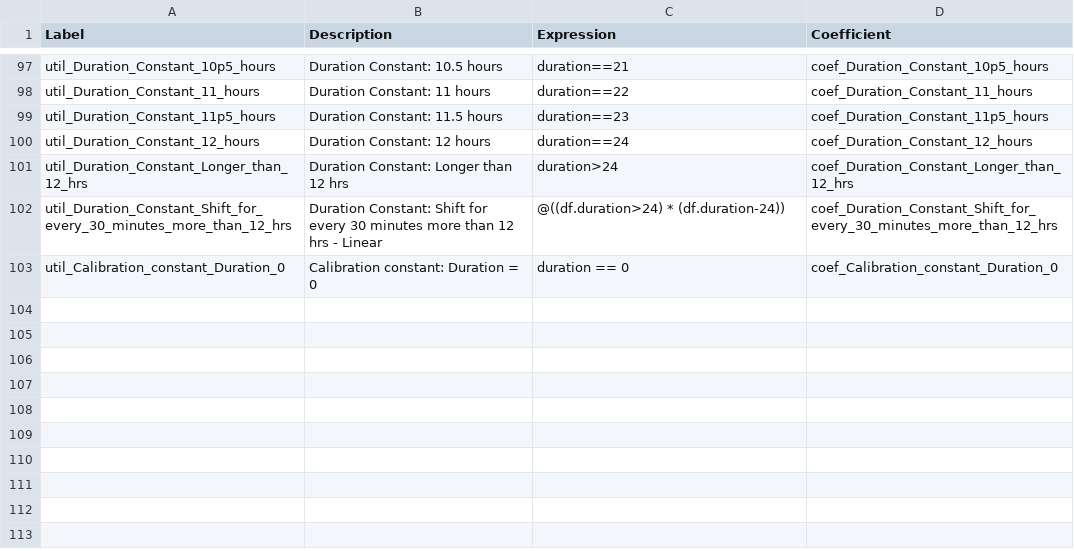
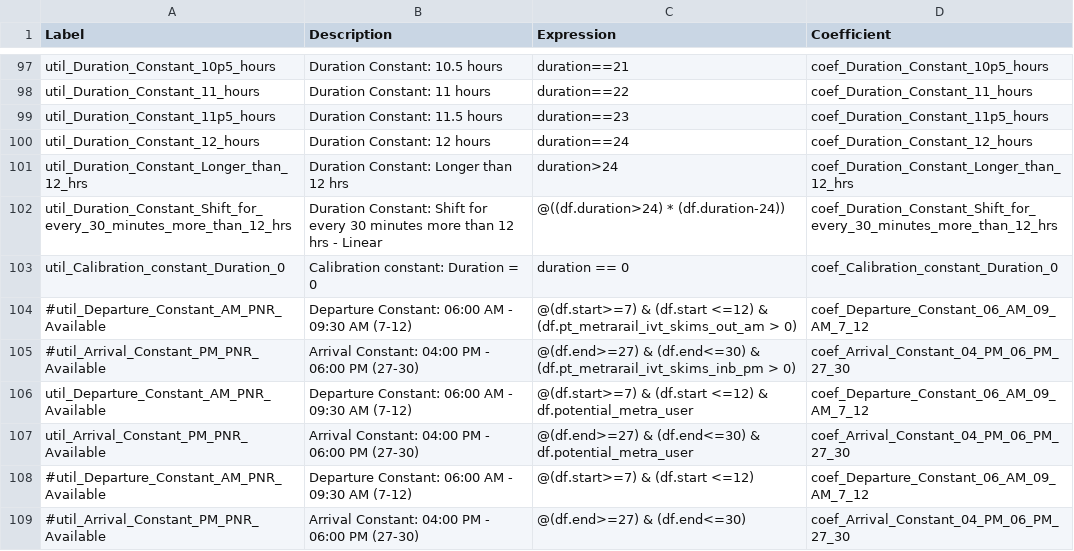
Before and after one commit to CMAP-REPOS/cmap_abm, a CSV file: activitysim/configs/tour_scheduling_work.csv, drawn as a sheet; only a part is shown, gaps mark what is left out; the diff names each change by its address in the sheet, - before the commit and + after, or states it on an @@ line.

Commit message:
added functionality to calibrate Metra TOD distribution

```diff
--- a/activitysim/configs/tour_scheduling_work.csv
+++ b/activitysim/configs/tour_scheduling_work.csv
+row 104: #util_Departure_Constant_AM_PNR_Available | Departure Constant: 06:00 AM - 09:30 AM (7-12) | @(df.start>=7) & (df.start <=12) & (df.pt_metrarail_ivt_skims_out_am > 0) | coef_Departure_Constant_06_AM_09_AM_7_12
+row 105: #util_Arrival_Constant_PM_PNR_Available | Arrival Constant: 04:00 PM - 06:00 PM (27-30) | @(df.end>=27) & (df.end<=30) & (df.pt_metrarail_ivt_skims_inb_pm > 0) | coef_Arrival_Constant_04_PM_06_PM_27_30
+row 106: util_Departure_Constant_AM_PNR_Available | Departure Constant: 06:00 AM - 09:30 AM (7-12) | @(df.start>=7) & (df.start <=12) & df.potential_metra_user | coef_Departure_Constant_06_AM_09_AM_7_12
+row 107: util_Arrival_Constant_PM_PNR_Available | Arrival Constant: 04:00 PM - 06:00 PM (27-30) | @(df.end>=27) & (df.end<=30) & df.potential_metra_user | coef_Arrival_Constant_04_PM_06_PM_27_30
+row 108: #util_Departure_Constant_AM_PNR_Available | Departure Constant: 06:00 AM - 09:30 AM (7-12) | @(df.start>=7) & (df.start <=12) | coef_Departure_Constant_06_AM_09_AM_7_12
+row 109: #util_Arrival_Constant_PM_PNR_Available | Arrival Constant: 04:00 PM - 06:00 PM (27-30) | @(df.end>=27) & (df.end<=30) | coef_Arrival_Constant_04_PM_06_PM_27_30
```
Also changed, not shown: activitysim/configs/annotate_persons_workplace.csv, 1 other file.
